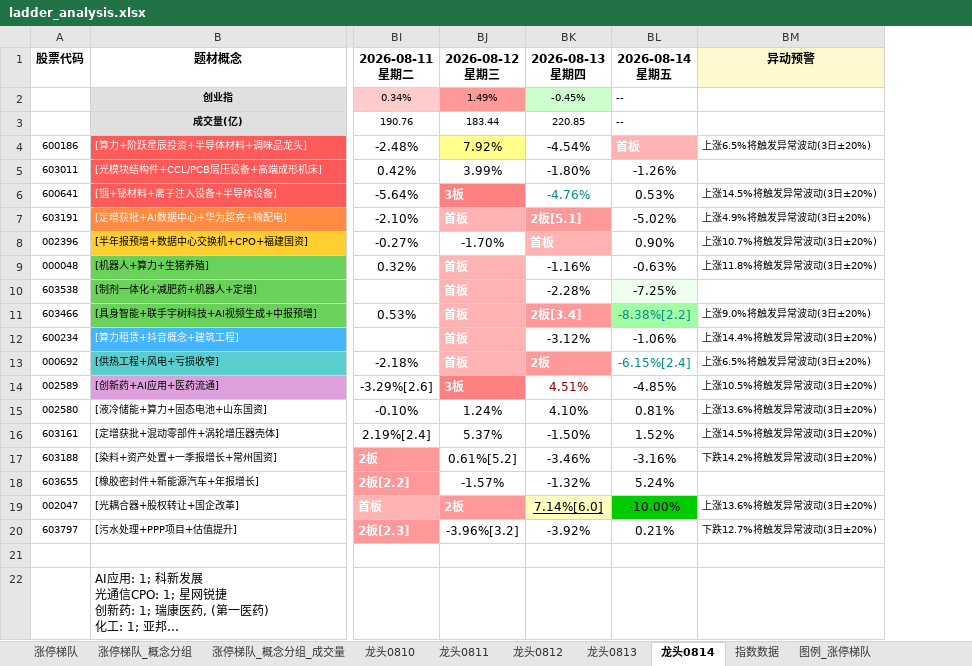
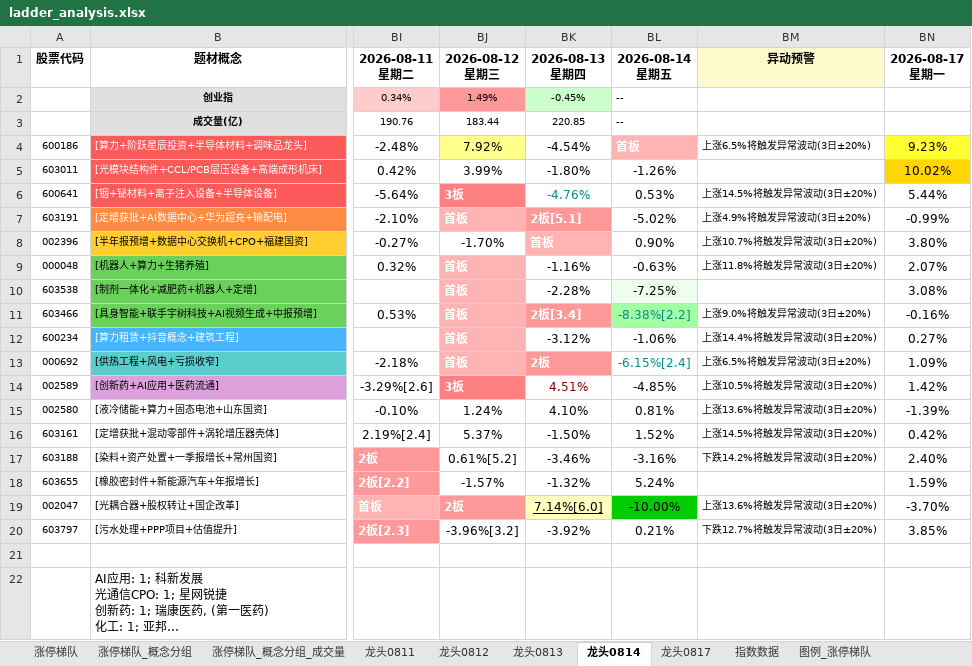
Before and after one commit to KealLiang/HardTrading, an Excel workbook: excel/ladder_analysis.xlsx, sheet 龙头0814, drawn as a sheet; only a part is shown, gaps mark what is left out; long unchanged cells end in …; values as stored, in another font and other column widths than the file's, no borders; ↵ is a line break in a cell; the diff names each change by its address in the sheet, - before the commit and + after, or states it on an @@ line.

```diff
--- a/excel/ladder_analysis.xlsx (sheet 龙头0814)
+++ b/excel/ladder_analysis.xlsx (sheet 龙头0814)
-sheet tab: 龙头0810
+sheet tab: 龙头0817
+column BN, rows 1-20: 2026-08-17 ↵ 星期一 |  |  | 9.23% | 10.02% | 5.44% | -0.99% | 3.80% | 2.07% | 3.08% | -0.16% | 0.27% | 1.09% | 1.42% | -1.39% | 0.42% | 2.40% | 1.59% | -3.70% | 3.85%
```
Also changed, not shown: sheet 涨停梯队, sheet 涨停梯队_概念分组_成交量, sheet 涨停梯队_概念分组, sheet 图例_涨停梯队, sheet 指数数据, sheet 龙头0813, 2 more sheets, hidden cells, excel/fupan_analysis.xlsx, excel/market_analysis.xlsx, 4 other files.
